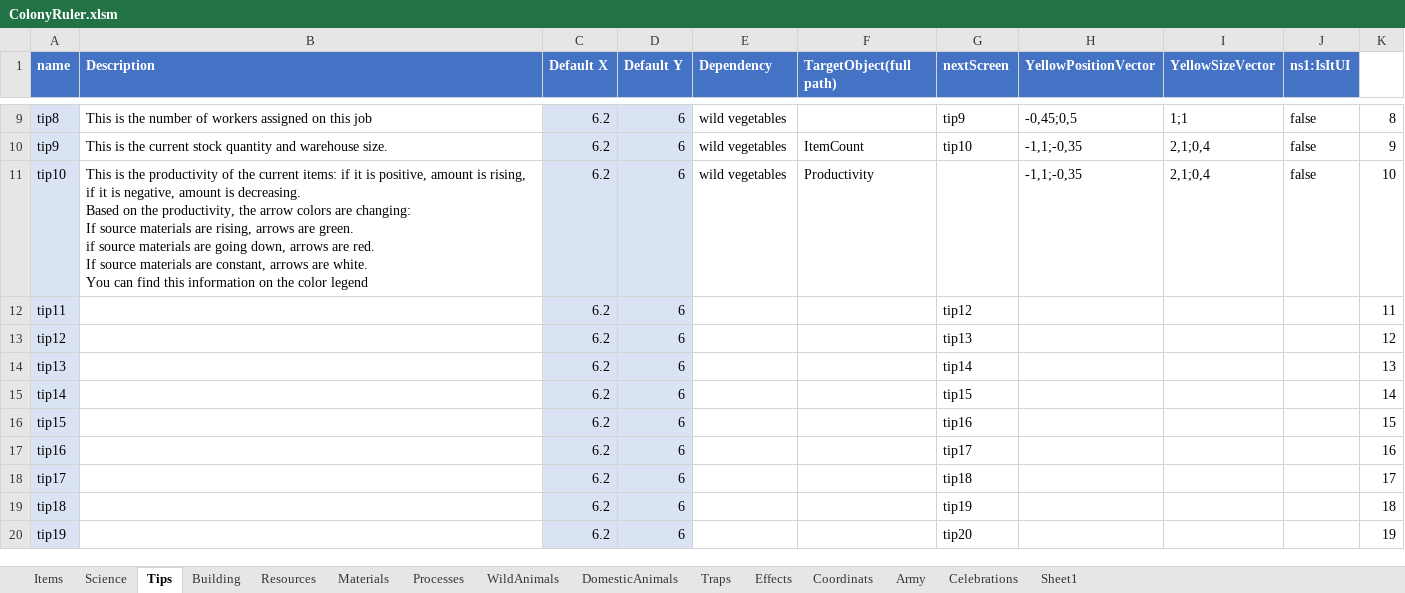
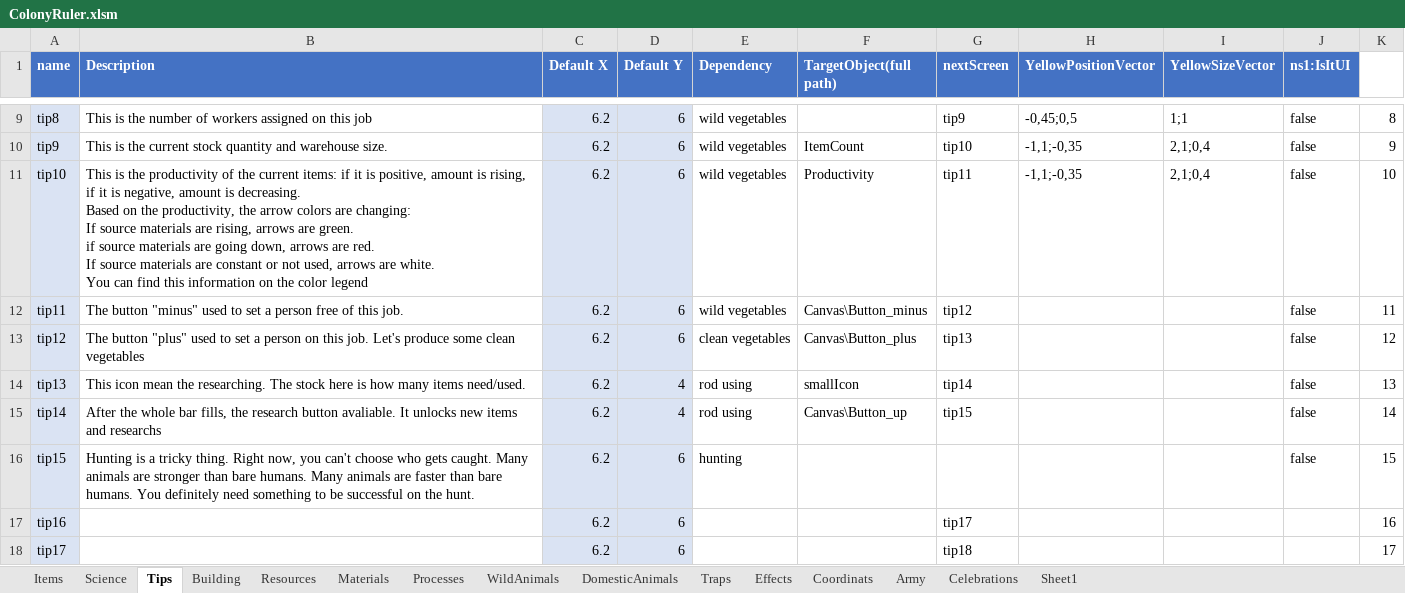
Before and after one commit to Ckpyt/ColonyRuler-code, an Excel workbook: ColonyRuler.xlsm, sheet Tips, drawn as a sheet; only a part is shown, gaps mark what is left out; the shorter side is filled out with more unchanged rows; values as stored, in another font and other column widths than the file's, no borders; table styles not drawn; the diff names each change by its address in the sheet, - before the commit and + after, or states it on an @@ line.

```diff
--- a/ColonyRuler.xlsm (sheet Tips)
+++ b/ColonyRuler.xlsm (sheet Tips)
-B11 (Description): …materials are constant, arrows are…
+B11 (Description): …materials are constant or not used, arrows are…
-G11 (nextScreen): (empty)
+G11 (nextScreen): tip11
-B12 (Description): (empty)
+B12 (Description): The button "minus" used to set a person free of this job.
-E12 (Dependency): (empty)
+E12 (Dependency): wild vegetables
-F12 (TargetObject(full path)): (empty)
+F12 (TargetObject(full path)): Canvas\Button_minus
-J12:J16 (ns1:IsItUI): (empty)
+J12:J16 (ns1:IsItUI): false
-B13 (Description): (empty)
+B13 (Description): The button "plus" used to set a person on this job. Let's produce some clean vegetables
-E13 (Dependency): (empty)
+E13 (Dependency): clean vegetables
-F13 (TargetObject(full path)): (empty)
+F13 (TargetObject(full path)): Canvas\Button_plus
-B14 (Description): (empty)
+B14 (Description): This icon mean the researching. The stock here is how many items need/used.
-D14:D15 (Default Y): 6
+D14:D15 (Default Y): 4
-E14:E15 (Dependency): (empty)
+E14:E15 (Dependency): rod using
-F14 (TargetObject(full path)): (empty)
+F14 (TargetObject(full path)): smallIcon
-B15 (Description): (empty)
+B15 (Description): After the whole bar fills, the research button avaliable. It unlocks new items and researchs
-F15 (TargetObject(full path)): (empty)
+F15 (TargetObject(full path)): Canvas\Button_up
-B16 (Description): (empty)
+B16 (Description): Hunting is a tricky thing. Right now, you can't choose who gets caught. Many animals are stronger than bare humans. Many animals are faster than bare humans. You definitely need something to be successful on the hunt.
-E16 (Dependency): (empty)
+E16 (Dependency): hunting
-G16 (nextScreen): tip16
+G16 (nextScreen): (empty)
```
Also changed, not shown: sheet WildAnimals, sheet Resources, sheet Materials, formulas that keep their value, 17 other files.
